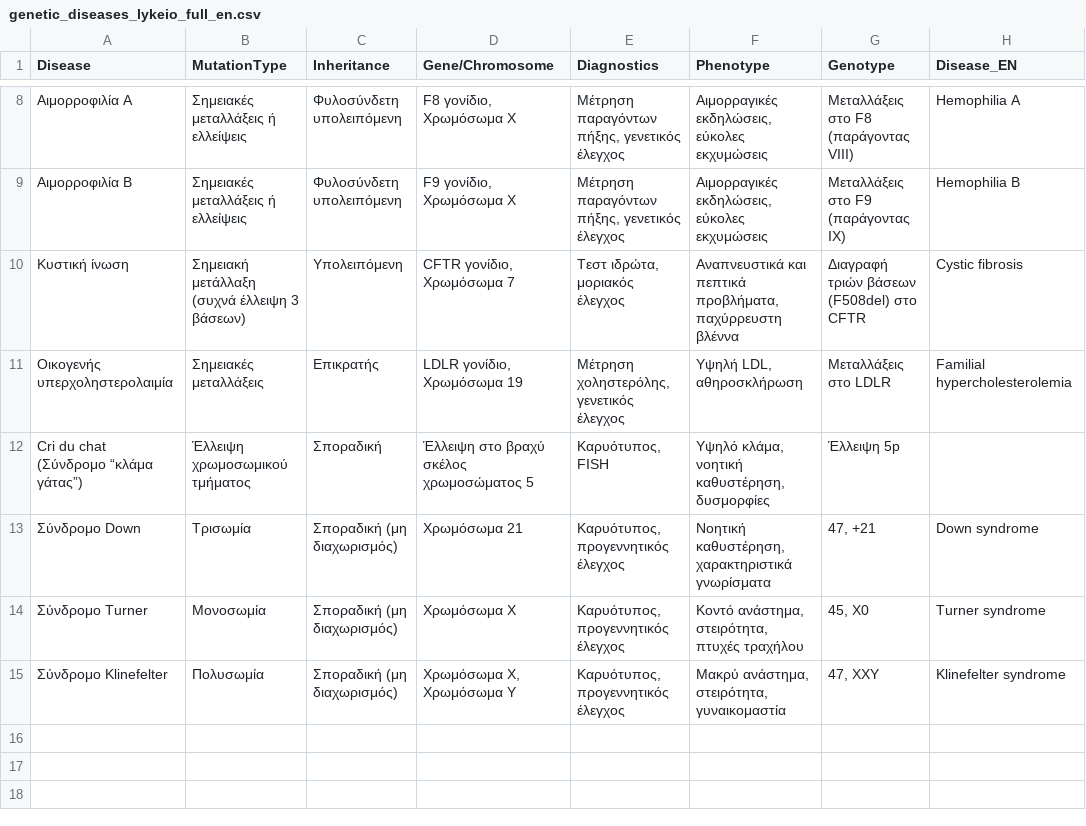
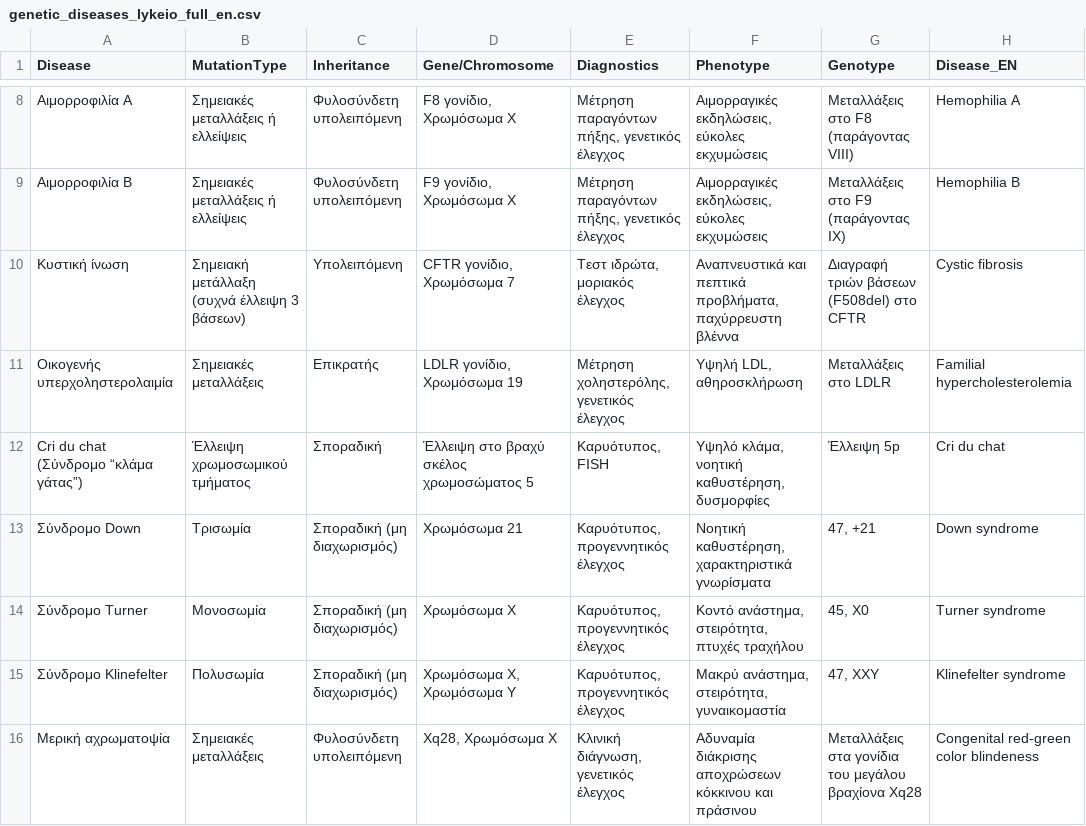
Before and after one commit to samarast-svg/genetic_diseases_app, a CSV file: genetic_diseases_lykeio_full_en.csv, drawn as a sheet; only a part is shown, gaps mark what is left out.

Commit message:
Update genetic_diseases_lykeio_full_en.csv

```diff
--- a/genetic_diseases_lykeio_full_en.csv
+++ b/genetic_diseases_lykeio_full_en.csv
@@ -11,3 +11,3 @@
 Οικογενής υπερχοληστερολαιμία,Σημειακές μεταλλάξεις,Επικρατής,"LDLR γονίδιο, Χρωμόσωμα 19","Μέτρηση χοληστερόλης, γενετικός έλεγχος","Υψηλή LDL, αθηροσκλήρωση",Μεταλλάξεις στο LDLR,Familial hypercholesterolemia
-Cri du chat (Σύνδρομο “κλάμα γάτας”),Έλλειψη χρωμοσωμικού τμήματος,Σποραδική,Έλλειψη στο βραχύ σκέλος χρωμοσώματος 5,"Καρυότυπος, FISH","Υψηλό κλάμα, νοητική καθυστέρηση, δυσμορφίες",Έλλειψη 5p,
+Cri du chat (Σύνδρομο “κλάμα γάτας”),Έλλειψη χρωμοσωμικού τμήματος,Σποραδική,Έλλειψη στο βραχύ σκέλος χρωμοσώματος 5,"Καρυότυπος, FISH","Υψηλό κλάμα, νοητική καθυστέρηση, δυσμορφίες",Έλλειψη 5p, Cri du chat
 Σύνδρομο Down,Τρισωμία,Σποραδική (μη διαχωρισμός),Χρωμόσωμα 21,"Καρυότυπος, προγεννητικός έλεγχος","Νοητική καθυστέρηση, χαρακτηριστικά γνωρίσματα","47, +21",Down syndrome
@@ -15 +15,2 @@ Cri du chat (Σύνδρομο “κλάμα γάτας”),Έλλειψη χρω
 Σύνδρομο Klinefelter,Πολυσωμία,Σποραδική (μη διαχωρισμός),"Χρωμόσωμα Χ, Χρωμόσωμα Υ","Καρυότυπος, προγεννητικός έλεγχος","Μακρύ ανάστημα, στειρότητα, γυναικομαστία","47, XXY",Klinefelter syndrome
+Μερική αχρωματοψία,Σημειακές μεταλλάξεις,Φυλοσύνδετη υπολειπόμενη, "Χq28, Χρωμόσωμα Χ", "Κλινική διάγνωση, γενετικός έλεγχος", Αδυναμία διάκρισης αποχρώσεων κόκκινου και πράσινου, Μεταλλάξεις στα γονίδια του μεγάλου βραχίονα Xq28, Congenital red-green color blindeness
```
